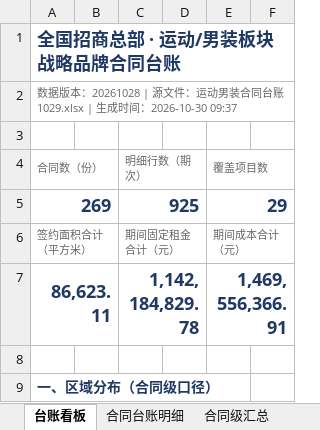
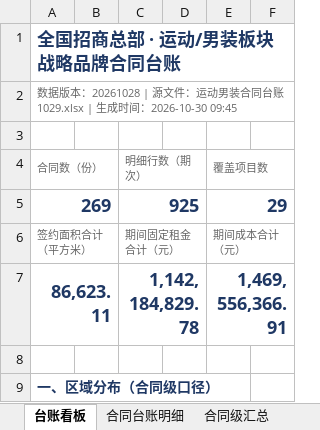
Before and after one commit to Pjaaden/GrandJOY, an Excel workbook: 04-buddy任务/buddy-20261029-战略台账/产出/全国运动男装战略品牌合同台账_20261028.xlsx, sheet 台账看板, drawn as a sheet; only a part is shown; values as stored, in another font and other column widths than the file's, no borders; the diff names each change by its address in the sheet, - before the commit and + after, or states it on an @@ line.

```diff
--- a/04-buddy任务/buddy-20261029-战略台账/产出/全国运动男装战略品牌合同台账_20261028.xlsx (sheet 台账看板)
+++ b/04-buddy任务/buddy-20261029-战略台账/产出/全国运动男装战略品牌合同台账_20261028.xlsx (sheet 台账看板)
-A2: …时间：2026-10-30 09:37
+A2: …时间：2026-10-30 09:45
```
Also changed, not shown: sheet 铺位续约清单, sheet 合同级汇总, sheet 版本记录, 5 other files.
